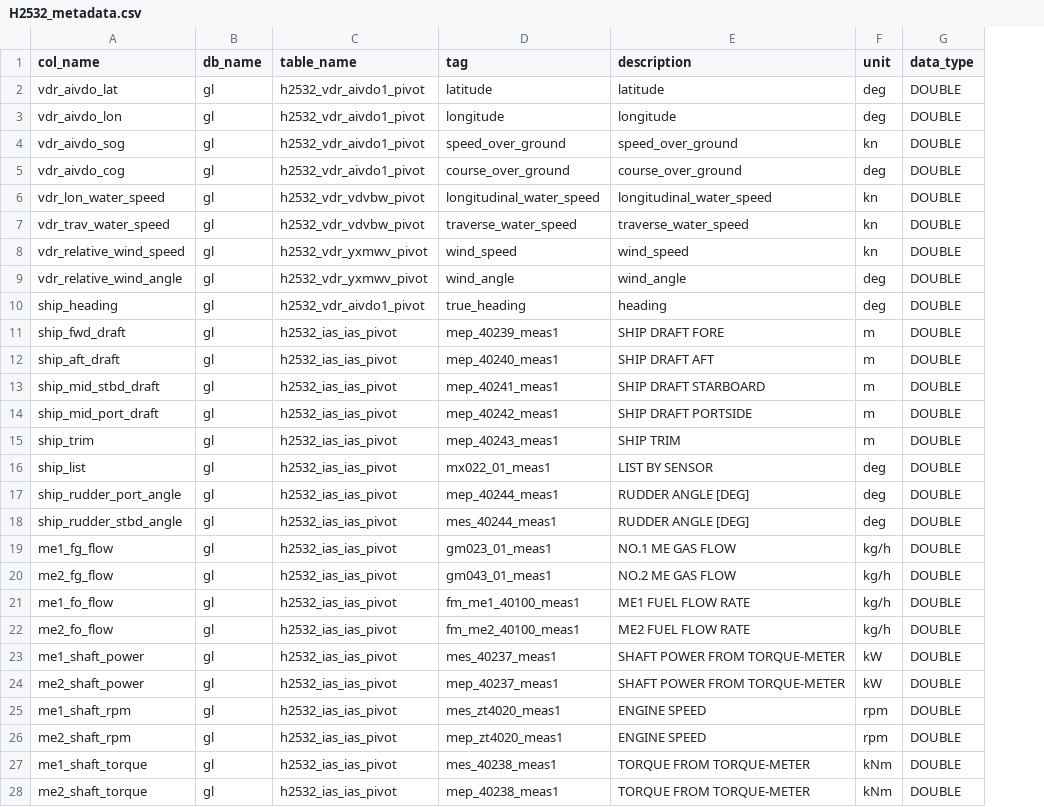
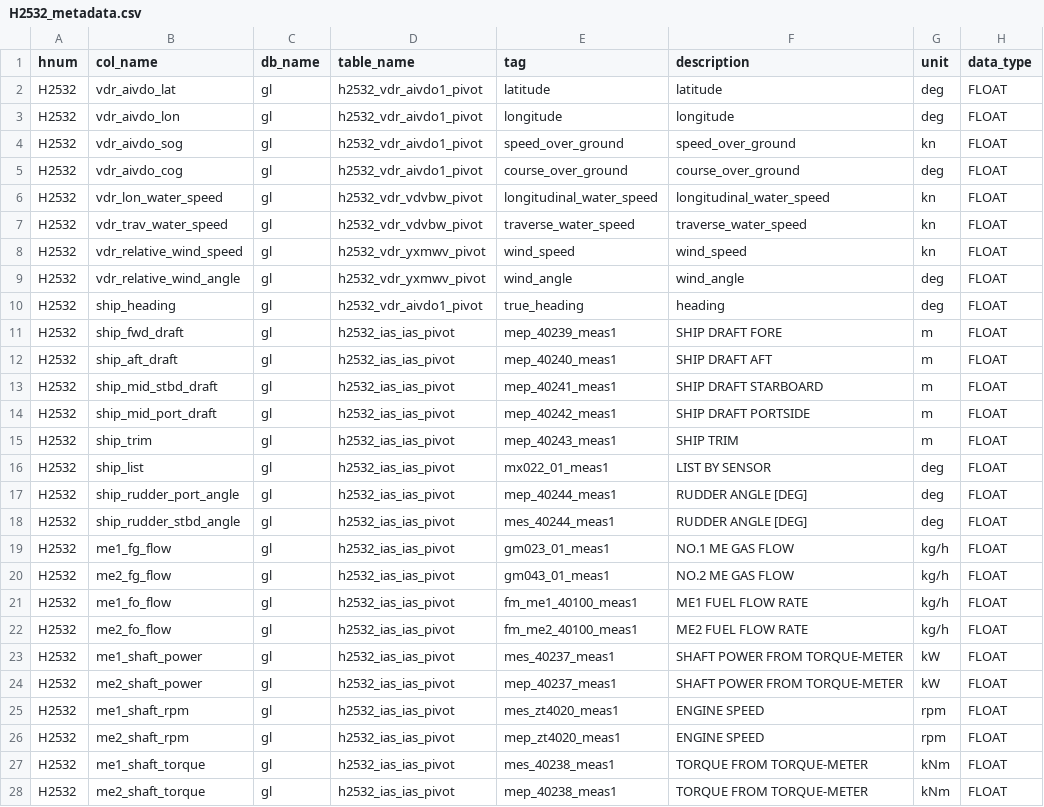
Before and after one commit to Consulting-Team/dv-datapipe, a CSV file: resources/csv/H2532_metadata.csv, drawn as a sheet; only a part is shown; addresses are those after the commit; the diff covers the shown part only; the diff names each change by its address in the sheet, - before the commit and + after, or states it on an @@ line.

```diff
--- a/resources/csv/H2532_metadata.csv
+++ b/resources/csv/H2532_metadata.csv
+column A (hnum), rows 2-28: all H2532
-H2:H28 (data_type): DOUBLE
+H2:H28 (data_type): FLOAT
```
Also changed, not shown: 49 edited cells elsewhere in this file, resources/csv/H2508_metadata.csv, 4 other files.
